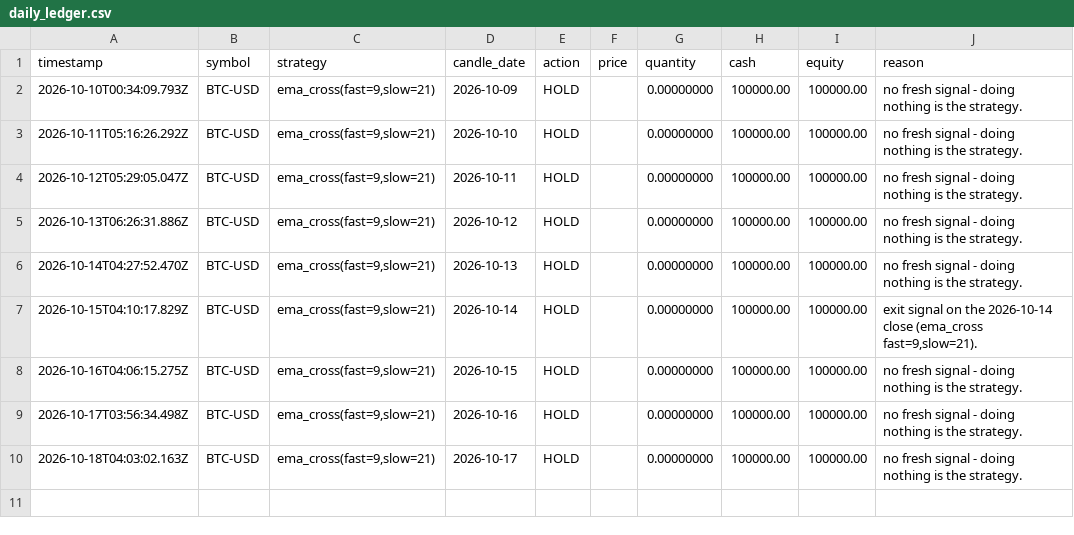
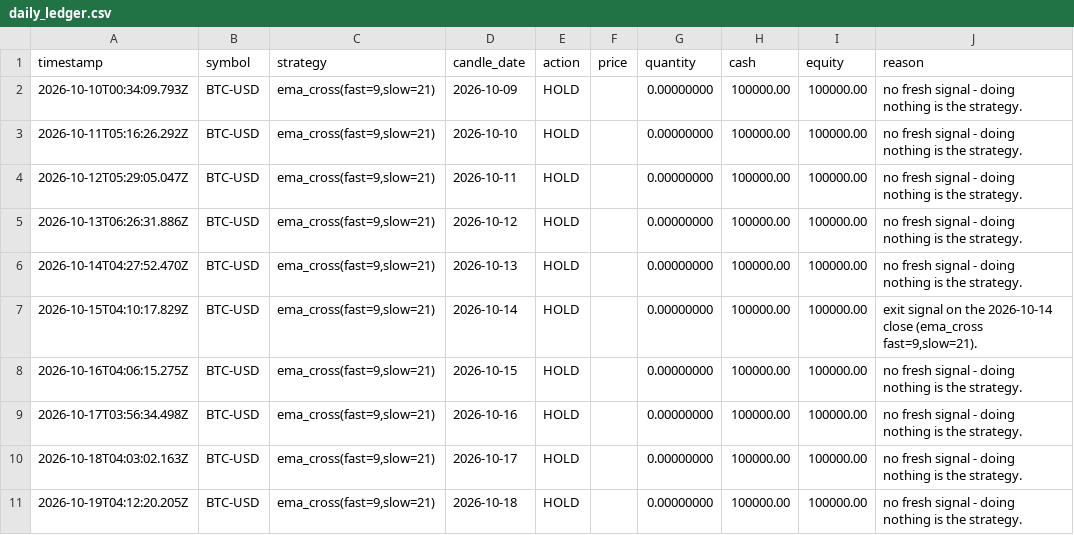
Before and after one commit to MukamaJ-2/Trading_bot, a CSV file: data/daily_ledger.csv, drawn as a sheet; the diff names each change by its address in the sheet, - before the commit and + after, or states it on an @@ line.

```diff
--- a/data/daily_ledger.csv
+++ b/data/daily_ledger.csv
+row 11: 2026-10-19T04:12:20.205Z | BTC-USD | ema_cross(fast=9,slow=21) | 2026-10-18 | HOLD |  | 0.00000000 | 100000.00 | 100000.00 | no fresh signal - doing nothing is the strategy.
```
Also changed, not shown: 6 other files.
